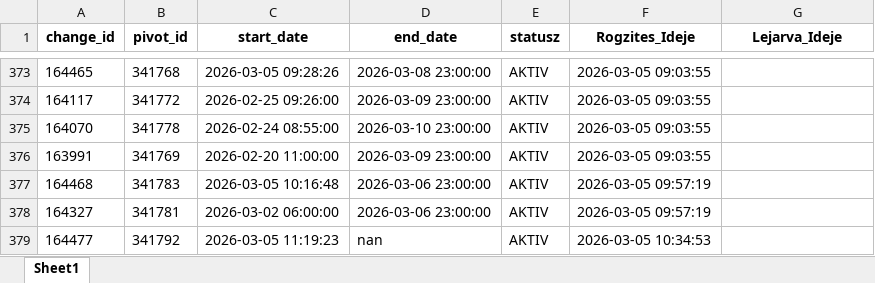
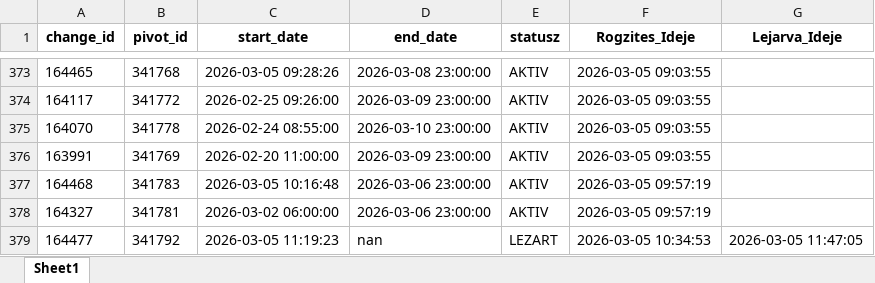
Before and after one commit to zoltanfarkasnemeth/BKK, an Excel workbook: data.xlsx, sheet Sheet1, drawn as a sheet; only a part is shown, gaps mark what is left out; values as stored, in another font and other column widths than the file's, no borders; the diff names each change by its address in the sheet, - before the commit and + after, or states it on an @@ line.

```diff
--- a/data.xlsx (sheet Sheet1)
+++ b/data.xlsx (sheet Sheet1)
-E379 (statusz): AKTIV
+E379 (statusz): LEZART
-G379 (Lejarva_Ideje): (empty)
+G379 (Lejarva_Ideje): 2026-03-05 11:47:05
```
